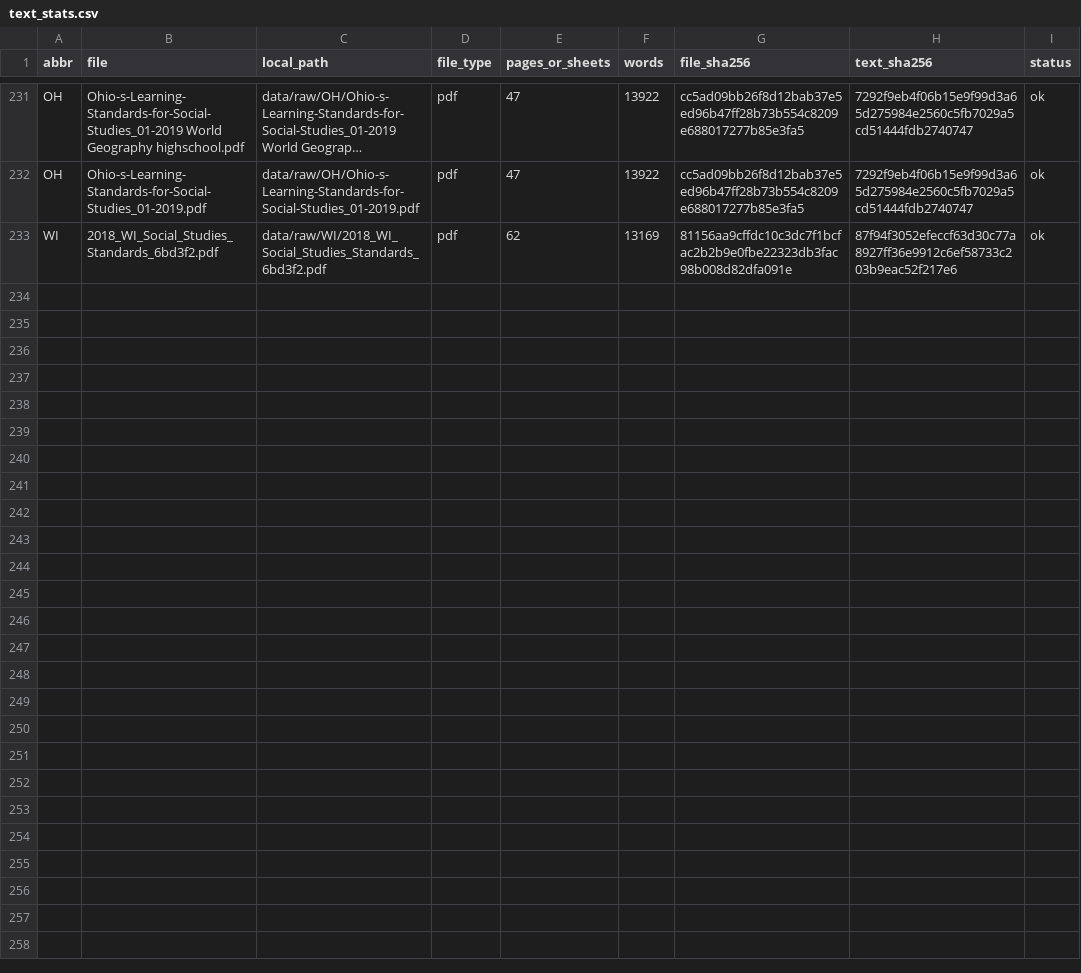
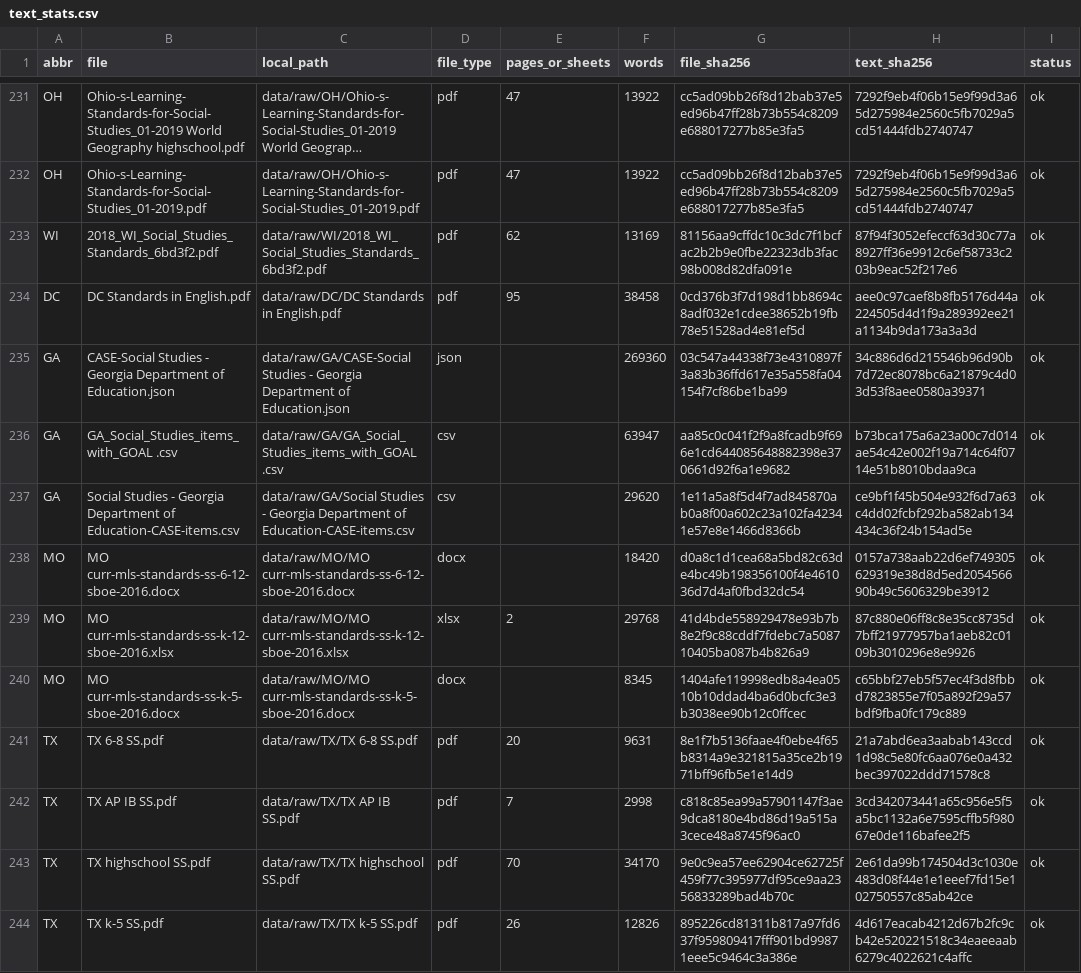
Before and after one commit to evanawacks/US-immigration-education-standards, a CSV file: data/text_stats.csv, drawn as a sheet; only a part is shown, gaps mark what is left out; long unchanged cells end in …; the diff covers the shown part only.

```diff
--- a/data/text_stats.csv
+++ b/data/text_stats.csv
@@ -233 +233,12 @@ OH,Ohio-s-Learning-Standards-for-Social-Studies_01-2019.pdf,data/raw/OH/Ohio-s-L
 WI,2018_WI_Social_Studies_Standards_6bd3f2.pdf,data/raw/WI/2018_WI_Social_Studies_Standards_6bd3f2.pdf,pdf,62,13169,81156aa9cffdc10c3dc7f1bcfac2b2b9e0fbe22323db3fac98b008d82dfa091e,87f94f3052efeccf63d30c77a8927ff36e9912c6ef58733c203b9eac52f217e6,ok
+DC,DC Standards in English.pdf,data/raw/DC/DC Standards in English.pdf,pdf,95,38458,0cd376b3f7d198d1bb8694c8adf032e1cdee38652b19fb78e51528ad4e81ef5d,aee0c97caef8b8fb5176d44a224505d4d1f9a289392ee21a1134b9da173a3a3d,ok
+GA,CASE-Social Studies - Georgia Department of Education.json,data/raw/GA/CASE-Social Studies - Georgia Department of Education.json,json,,269360,03c547a44338f73e4310897f3a83b36ffd617e35a558fa04154f7cf86be1ba99,34c886d6d215546b96d90b7d72ec8078bc6a21879c4d03d53f8aee0580a39371,ok
+GA,GA_Social_Studies_items_with_GOAL .csv,data/raw/GA/GA_Social_Studies_items_with_GOAL .csv,csv,,63947,aa85c0c041f2f9a8fcadb9f696e1cd644085648882398e370661d92f6a1e9682,b73bca175a6a23a00c7d014ae54c42e002f19a714c64f0714e51b8010bdaa9ca,ok
+GA,Social Studies - Georgia Department of Education-CASE-items.csv,data/raw/GA/Social Studies - Georgia Department of Education-CASE-items.csv,csv,,29620,1e11a5a8f5d4f7ad845870ab0a8f00a602c23a102fa42341e57e8e1466d8366b,ce9bf1f45b504e932f6d7a63c4dd02fcbf292ba582ab134434c36f24b154ad5e,ok
+MO,MO curr-mls-standards-ss-6-12-sboe-2016.docx,data/raw/MO/MO curr-mls-standards-ss-6-12-sboe-2016.docx,docx,,18420,d0a8c1d1cea68a5bd82c63de4bc49b198356100f4e461036d7d4af0fbd32dc54,0157a738aab22d6ef749305629319e38d8d5ed205456690b49c5606329be3912,ok
+MO,MO curr-mls-standards-ss-k-12-sboe-2016.xlsx,data/raw/MO/MO curr-mls-standards-ss-k-12-sboe-2016.xlsx,xlsx,2,29768,41d4bde558929478e93b7b8e2f9c88cddf7fdebc7a508710405ba087b4b826a9,87c880e06ff8c8e35cc8735d7bff21977957ba1aeb82c0109b3010296e8e9926,ok
+MO,MO curr-mls-standards-ss-k-5-sboe-2016.docx,data/raw/MO/MO curr-mls-standards-ss-k-5-sboe-2016.docx,docx,,8345,1404afe119998edb8a4ea0510b10ddad4ba6d0bcfc3e3b3038ee90b12c0ffcec,c65bbf27eb5f57ec4f3d8fbbd7823855e7f05a892f29a57bdf9fba0fc179c889,ok
+TX,TX 6-8 SS.pdf,data/raw/TX/TX 6-8 SS.pdf,pdf,20,9631,8e1f7b5136faae4f0ebe4f65b8314a9e321815a35ce2b1971bff96fb5e1e14d9,21a7abd6ea3aabab143ccd1d98c5e80fc6aa076e0a432bec397022ddd71578c8,ok
+TX,TX AP IB SS.pdf,data/raw/TX/TX AP IB SS.pdf,pdf,7,2998,c818c85ea99a57901147f3ae9dca8180e4bd86d19a515a3cece48a8745f96ac0,3cd342073441a65c956e5f5a5bc1132a6e7595cffb5f98067e0de116bafee2f5,ok
+TX,TX highschool SS.pdf,data/raw/TX/TX highschool SS.pdf,pdf,70,34170,9e0c9ea57ee62904ce62725f459f77c395977df95ce9aa2356833289bad4b70c,2e61da99b174504d3c1030e483d08f44e1e1eeef7fd15e102750557c85ab42ce,ok
+TX,TX k-5 SS.pdf,data/raw/TX/TX k-5 SS.pdf,pdf,26,12826,895226cd81311b817a97fd637f959809417fff901bd99871eee5c9464c3a386e,4d617eacab4212d67b2fc9cb42e520221518c34eaeeaab6279c4022621c4affc,ok
```
Also changed, not shown: 10 added rows elsewhere in this file, data/manifest.csv, data/word_counts.csv, 29 other files.
